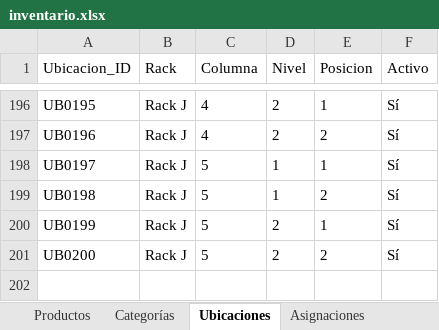
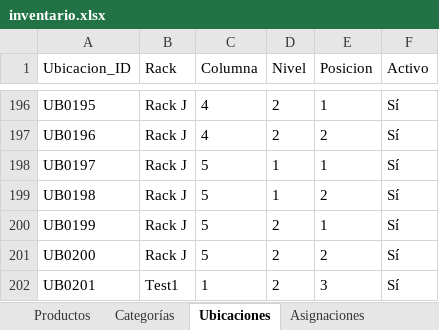
Before and after one commit to JunyMSAI/FerreteriaMS, an Excel workbook: 03_Aplicacion/inventario.xlsx, sheet Ubicaciones, drawn as a sheet; only a part is shown, gaps mark what is left out; values as stored, in another font and other column widths than the file's, no borders; the diff names each change by its address in the sheet, - before the commit and + after, or states it on an @@ line.

Commit message:
Actualización administrativa de inventario.xlsx (FerreteríaMS v0)

```diff
--- a/03_Aplicacion/inventario.xlsx (sheet Ubicaciones)
+++ b/03_Aplicacion/inventario.xlsx (sheet Ubicaciones)
+row 202: UB0201 | Test1 | 1 | 2 | 3 | Sí
```
